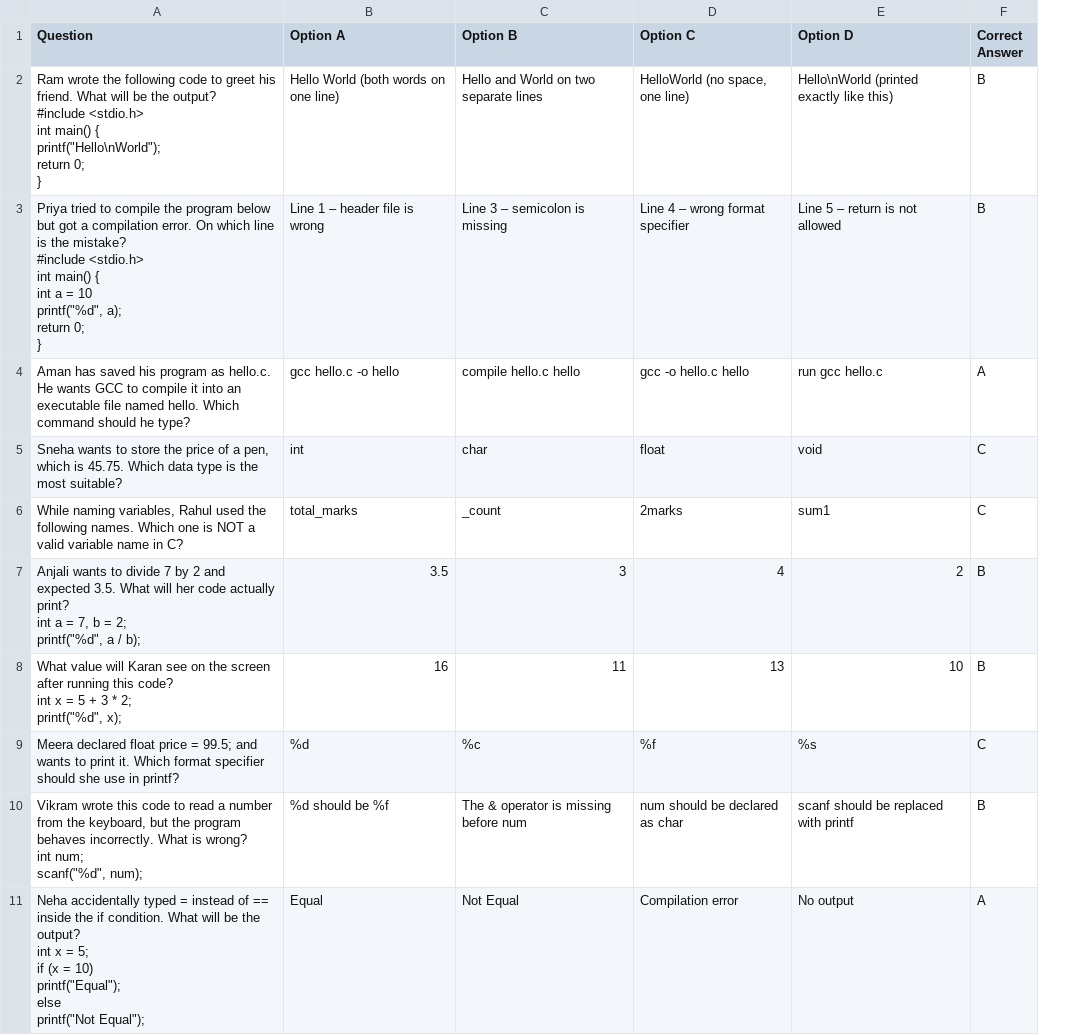
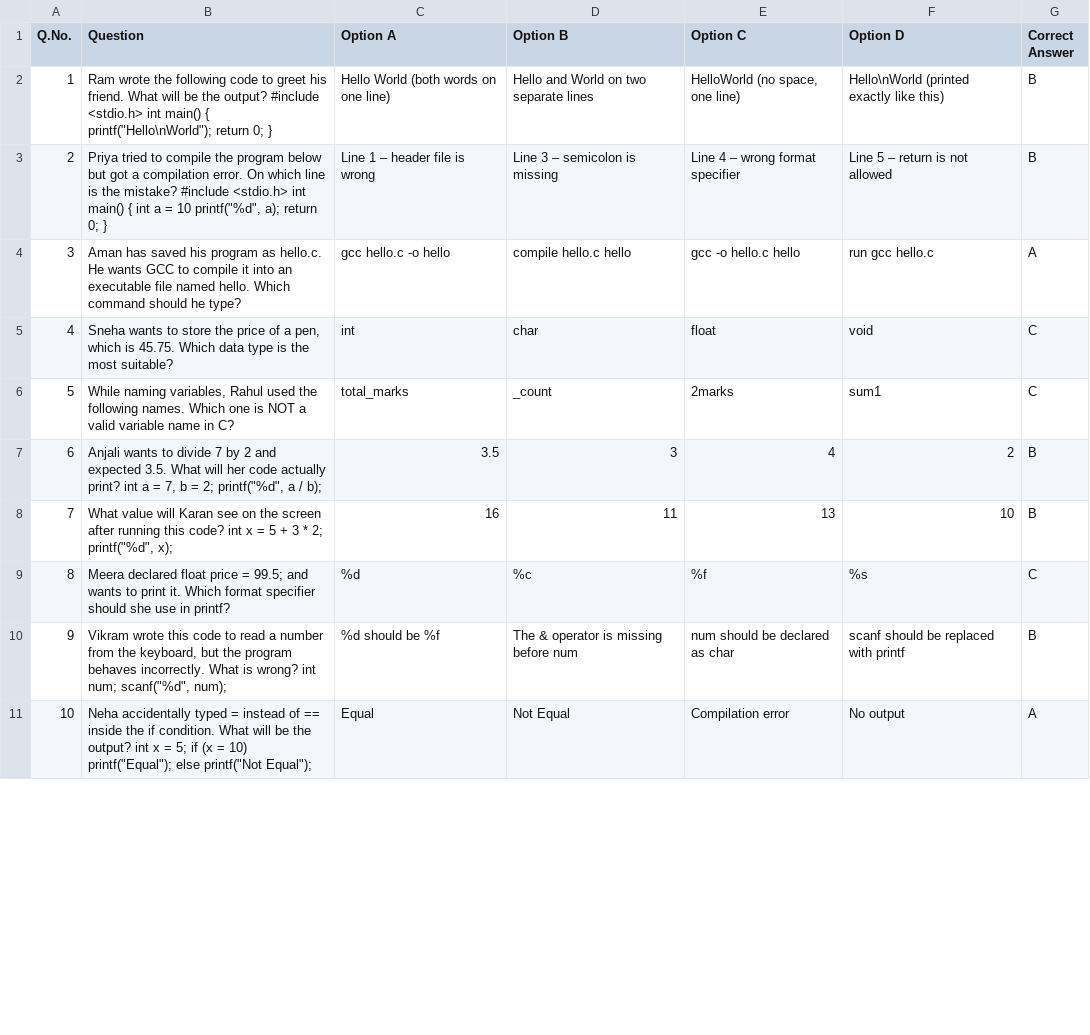
Before and after one commit to abhixyzq/examportal, a CSV file: c_programming_questions.csv, drawn as a sheet; only a part is shown; addresses are those after the commit; ↵ is a line break in a cell; the diff covers the shown part only; the diff names each change by its address in the sheet, - before the commit and + after, or states it on an @@ line.

Commit message:
Format C programming questions: inline single-line CSV and pipe-separated import file

```diff
--- a/c_programming_questions.csv
+++ b/c_programming_questions.csv
+column A (Q.No.), rows 2-11: 1 | 2 | 3 | 4 | 5 | 6 | 7 | 8 | 9 | 10
-B2 (Question): …0; ↵ }
+B2 (Question): …0; }
-B3 (Question): …0; ↵ }
+B3 (Question): …0; }
-B7 (Question): …/ b);
+B7 (Question): …/ b);
-B8 (Question): …printf("%d", x);
+B8 (Question): …printf("%d", x);
-B10 (Question): …scanf("%d", num);
+B10 (Question): …scanf("%d", num);
-B11 (Question): …printf("Not Equal");
+B11 (Question): …printf("Not Equal");
```
Also changed, not shown: 9 edited cells elsewhere in this file, 1 other file.
